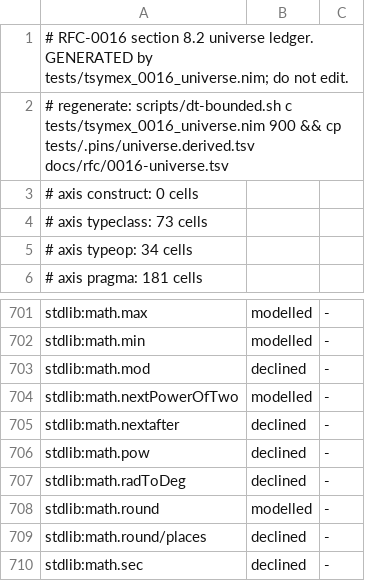
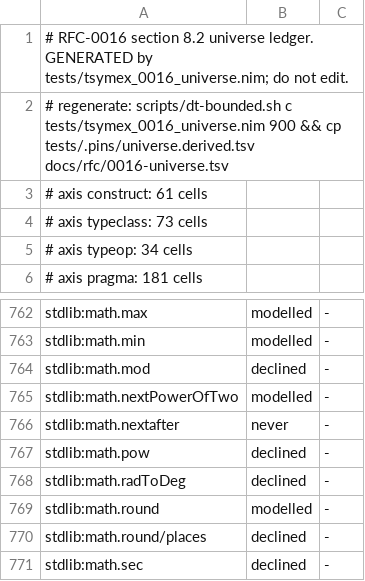
Before and after one commit to coreyleavitt/nelli, a TSV file: docs/rfc/0016-universe.tsv, drawn as a sheet; only a part is shown, gaps mark what is left out; the diff covers the shown part only.

Commit message:
RFC-0016 W3-z E2b: debt-only intro ratchet, math float pins, construct axis table
The intro ratchet counts debt entries only: a rows=-scoped platform entry is
a classification and is in neither count (build clears). The eight allowlisted
float rows are pinned exact (abs, min, max, isInf, isFinite, isNormal,
toFloat32, toFloat64) and math.nextafter, absent from std/math, is a never
cell (nrPlatform). The construct axis gets a site table (constructaxes.nim)
over the pinned construct:* keys, evidenced by existing records; the k8a-gen
smoke ships its exact verdicts to the leg's record directory.

```diff
--- a/docs/rfc/0016-universe.tsv
+++ b/docs/rfc/0016-universe.tsv
@@ -2,3 +2,3 @@
 # regenerate: scripts/dt-bounded.sh c tests/tsymex_0016_universe.nim 900 && cp tests/.pins/universe.derived.tsv docs/rfc/0016-universe.tsv
-# axis construct: 0 cells
+# axis construct: 61 cells
 # axis typeclass: 73 cells
@@ -704,3 +765,3 @@ stdlib:math.mod	declined	-
 stdlib:math.nextPowerOfTwo	modelled	-
-stdlib:math.nextafter	declined	-
+stdlib:math.nextafter	never	-
 stdlib:math.pow	declined	-
```
Also changed, not shown: 61 added rows elsewhere in this file, 9 other files.
